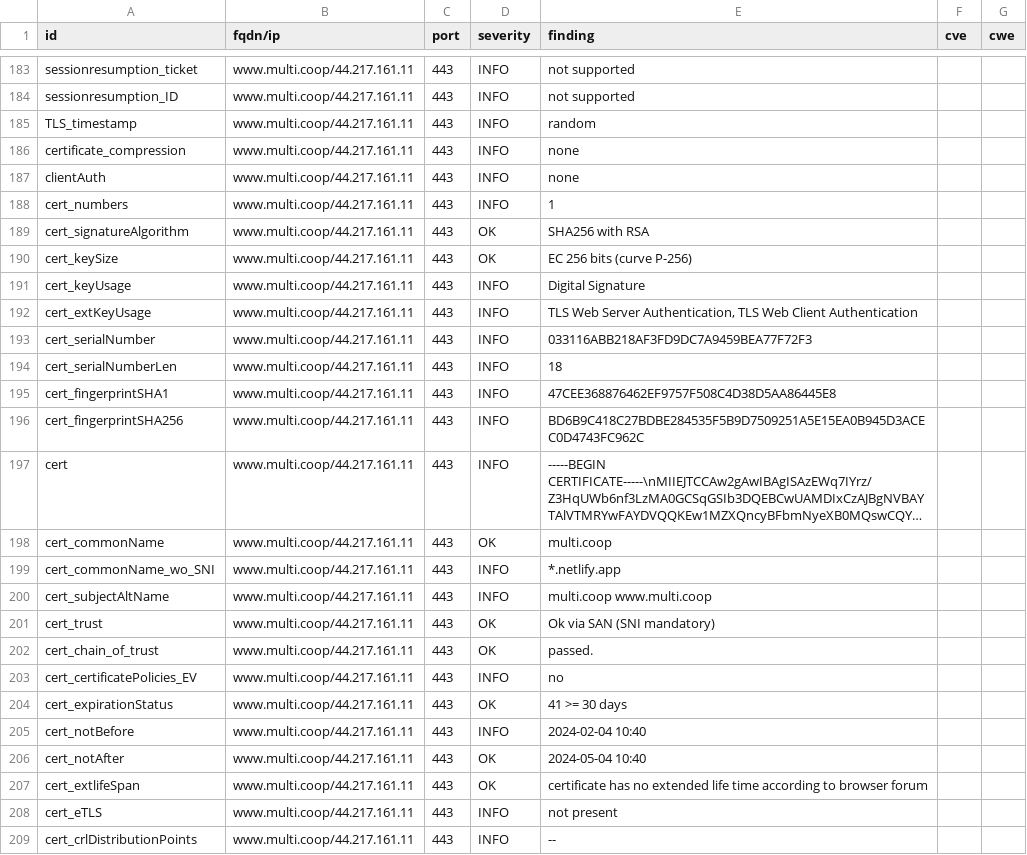
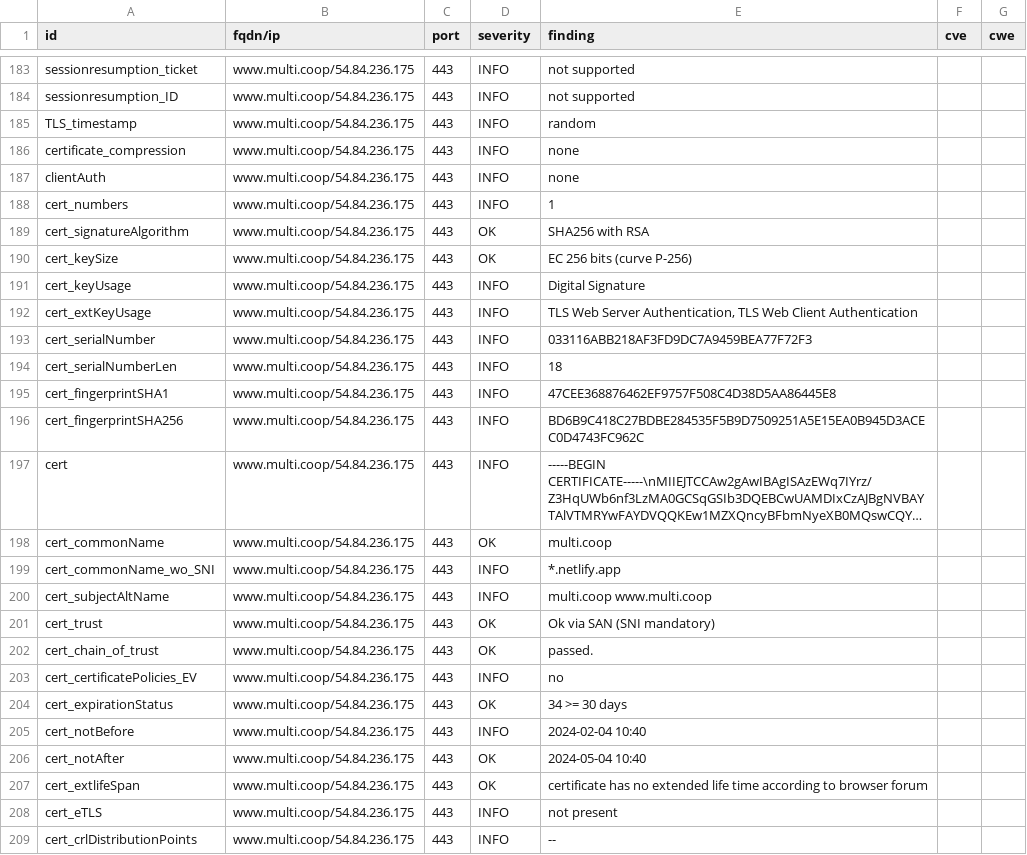
Before and after one commit to multi-coop/dashlord, a CSV file: results/aHR0cHM6Ly93d3cubXVsdGkuY29vcA==/testssl.csv, drawn as a sheet; only a part is shown, gaps mark what is left out; long unchanged cells end in …; the diff covers the shown part only; the diff names each change by its address in the sheet, - before the commit and + after, or states it on an @@ line.

```diff
--- a/results/aHR0cHM6Ly93d3cubXVsdGkuY29vcA==/testssl.csv
+++ b/results/aHR0cHM6Ly93d3cubXVsdGkuY29vcA==/testssl.csv
-B183:B209 (fqdn/ip): www.multi.coop/44.217.161.11
+B183:B209 (fqdn/ip): www.multi.coop/54.84.236.175
-E204 (finding): 41 >= 30 days
+E204 (finding): 34 >= 30 days
```
Also changed, not shown: 134 edited cells elsewhere in this file, 10 other files.
